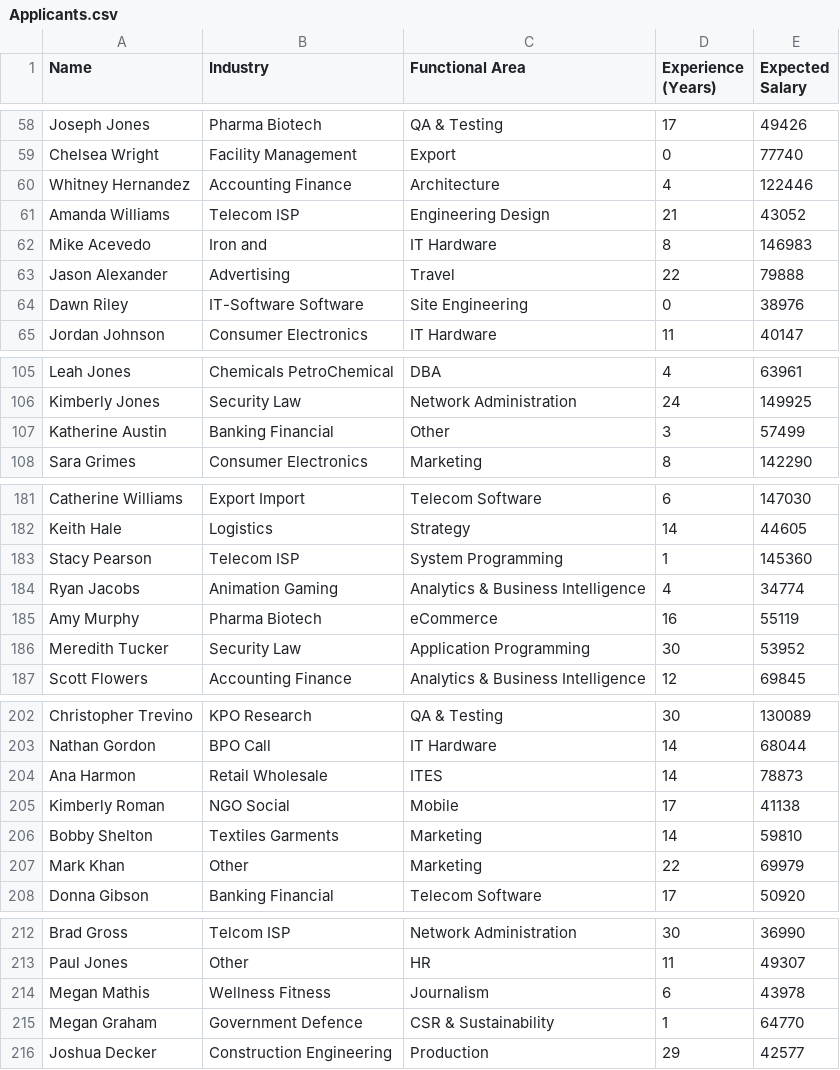
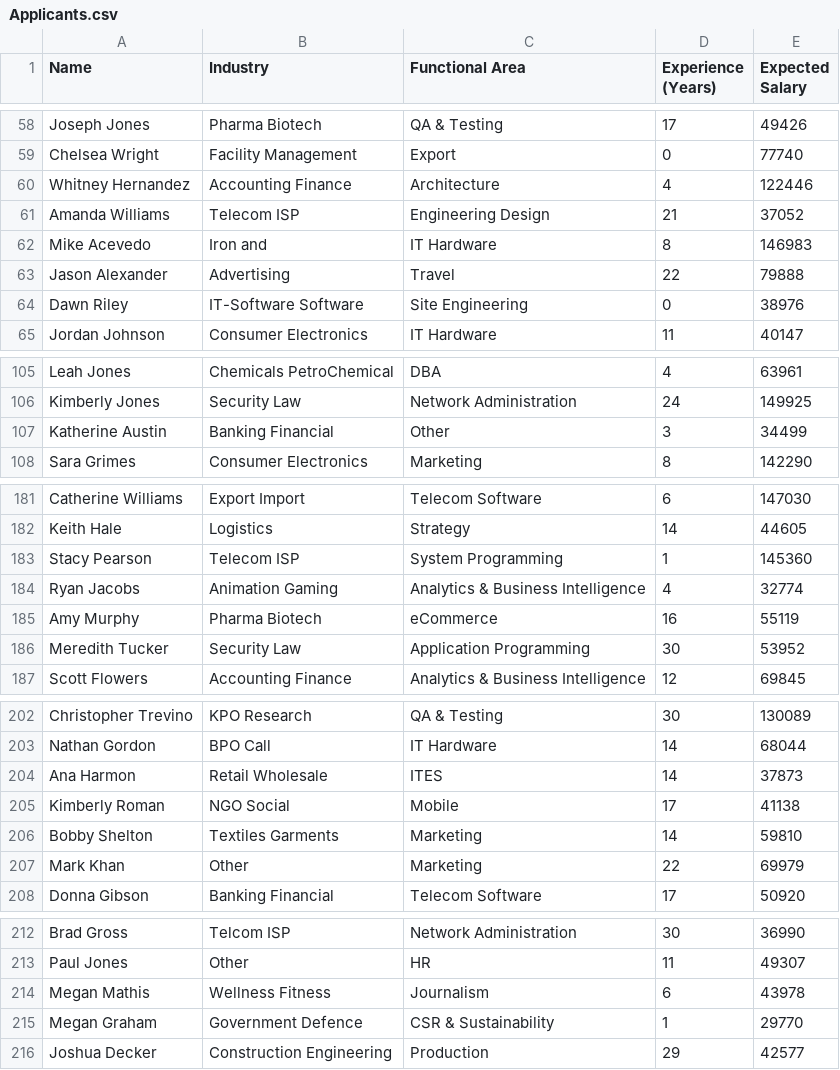
Before and after one commit to kZywiec/HR_Reduction, a CSV file: DB_Insert/Data/Applicants.csv, drawn as a sheet; only a part is shown, gaps mark what is left out.

```diff
--- a/DB_Insert/Data/Applicants.csv
+++ b/DB_Insert/Data/Applicants.csv
@@ -60,3 +60,3 @@ Chelsea Wright,Facility Management,Export,0,77740
 Whitney Hernandez,Accounting Finance,Architecture,4,122446
-Amanda Williams,Telecom ISP,Engineering Design,21,43052
+Amanda Williams,Telecom ISP,Engineering Design,21,37052
 Mike Acevedo,Iron and,IT Hardware,8,146983
@@ -106,3 +106,3 @@ Leah Jones,Chemicals PetroChemical,DBA,4,63961
 Kimberly Jones,Security Law,Network Administration,24,149925
-Katherine Austin,Banking Financial,Other,3,57499
+Katherine Austin,Banking Financial,Other,3,34499
 Sara Grimes,Consumer Electronics,Marketing,8,142290
@@ -183,3 +183,3 @@ Keith Hale,Logistics,Strategy,14,44605
 Stacy Pearson,Telecom ISP,System Programming,1,145360
-Ryan Jacobs,Animation Gaming,Analytics & Business Intelligence,4,34774
+Ryan Jacobs,Animation Gaming,Analytics & Business Intelligence,4,32774
 Amy Murphy,Pharma Biotech,eCommerce,16,55119
@@ -203,3 +203,3 @@ Christopher Trevino,KPO Research,QA & Testing,30,130089
 Nathan Gordon,BPO Call,IT Hardware,14,68044
-Ana Harmon,Retail Wholesale,ITES,14,78873
+Ana Harmon,Retail Wholesale,ITES,14,37873
 Kimberly Roman,NGO Social,Mobile,17,41138
@@ -214,3 +214,3 @@ Paul Jones,Other,HR,11,49307
 Megan Mathis,Wellness Fitness,Journalism,6,43978
-Megan Graham,Government Defence,CSR & Sustainability,1,64770
+Megan Graham,Government Defence,CSR & Sustainability,1,29770
 Joshua Decker,Construction Engineering,Production,29,42577
```
Also changed, not shown: DB_Insert/Data/Applicants_Skills.csv, 4 other files.
